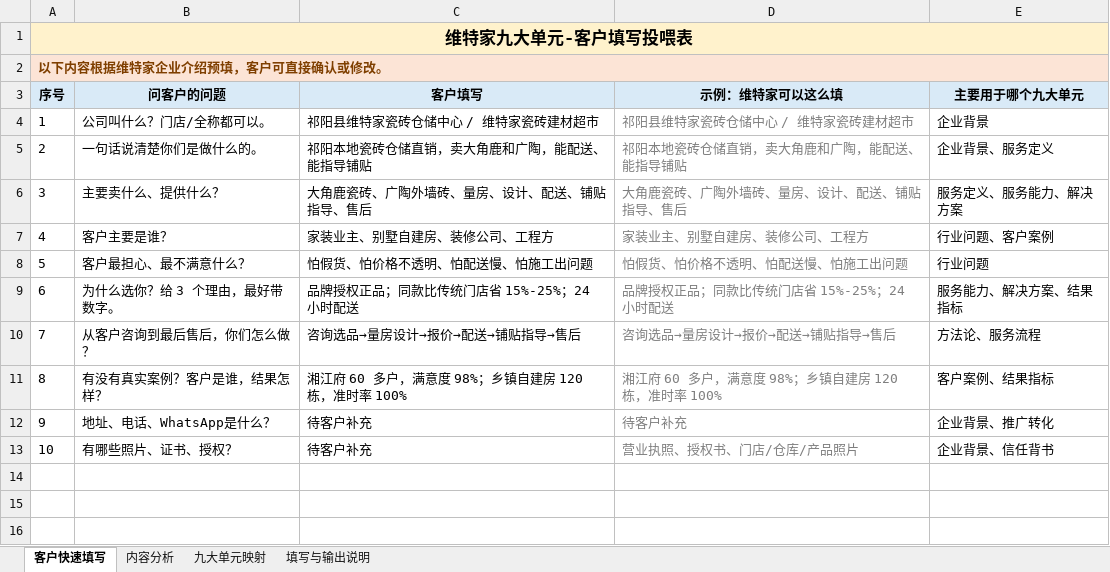
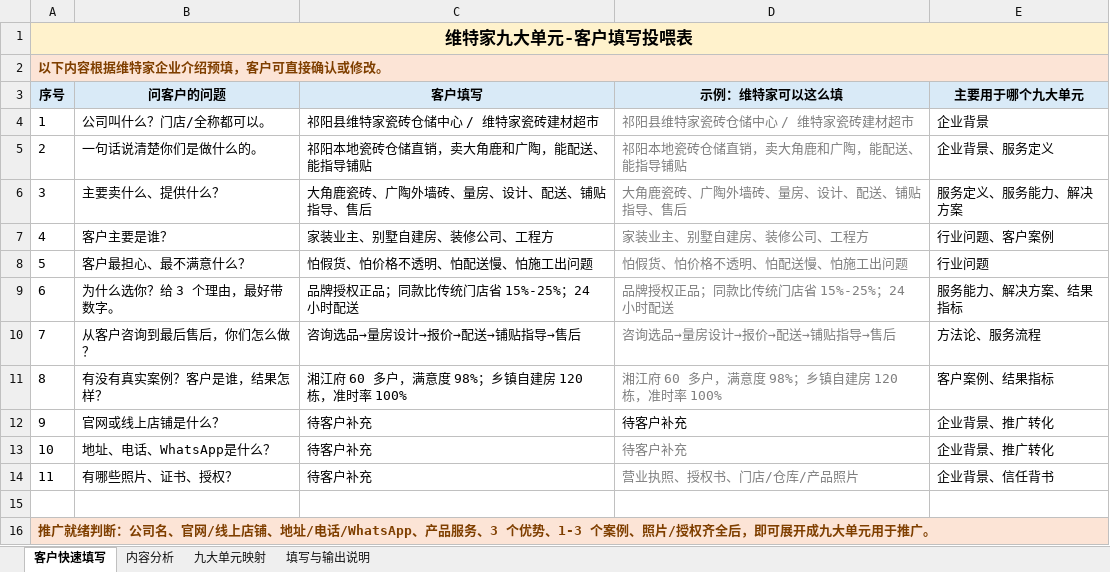
Before and after one commit to matutu-ai/danyuange, an Excel workbook: outputs/维特家九大单元流程包/02-维特家客户填写投喂表.xlsx, sheet 客户快速填写, drawn as a sheet; values as stored, in another font and other column widths than the file's, no borders; addresses are those after the commit; the diff names each change by its address in the sheet, - before the commit and + after, or states it on an @@ line.

```diff
--- a/outputs/维特家九大单元流程包/02-维特家客户填写投喂表.xlsx (sheet 客户快速填写)
+++ b/outputs/维特家九大单元流程包/02-维特家客户填写投喂表.xlsx (sheet 客户快速填写)
+row 12: 9 | 官网或线上店铺是什么？ | 待客户补充 | 待客户补充 | 企业背景、推广转化
@@ column A (序号) renumbered between rows 13 and 14 @@
+row 15: (empty)
+row 16: 推广就绪判断：公司名、官网/线上店铺、地址/电话/WhatsApp、产品服务、3 个优势、1-3 个案例、照片/授权齐全后，即可展开成九大单元用于推广。
```
Also changed, not shown: sheet 九大单元映射, sheet 填写与输出说明, assets/simple-feed-template.xlsx, outputs/维特家九大单元流程包/01-客户简单投喂模板.xlsx, 3 other files.
